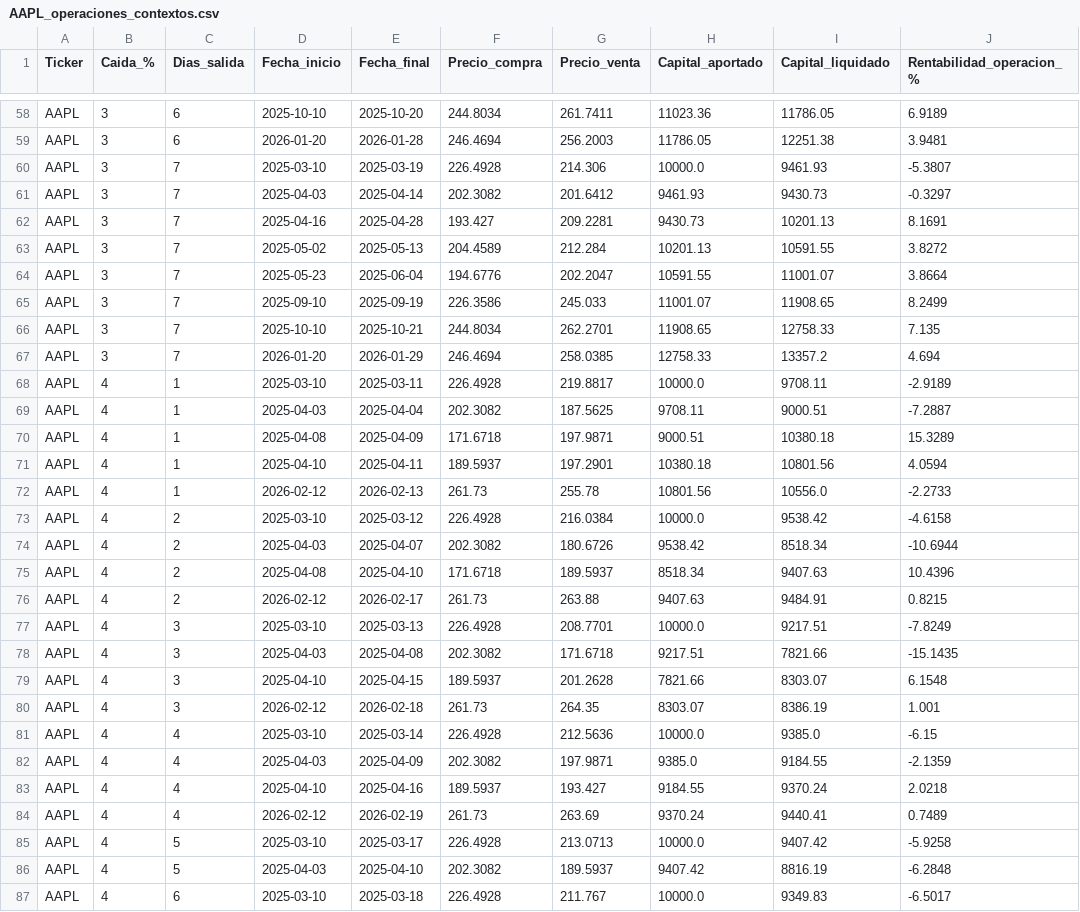
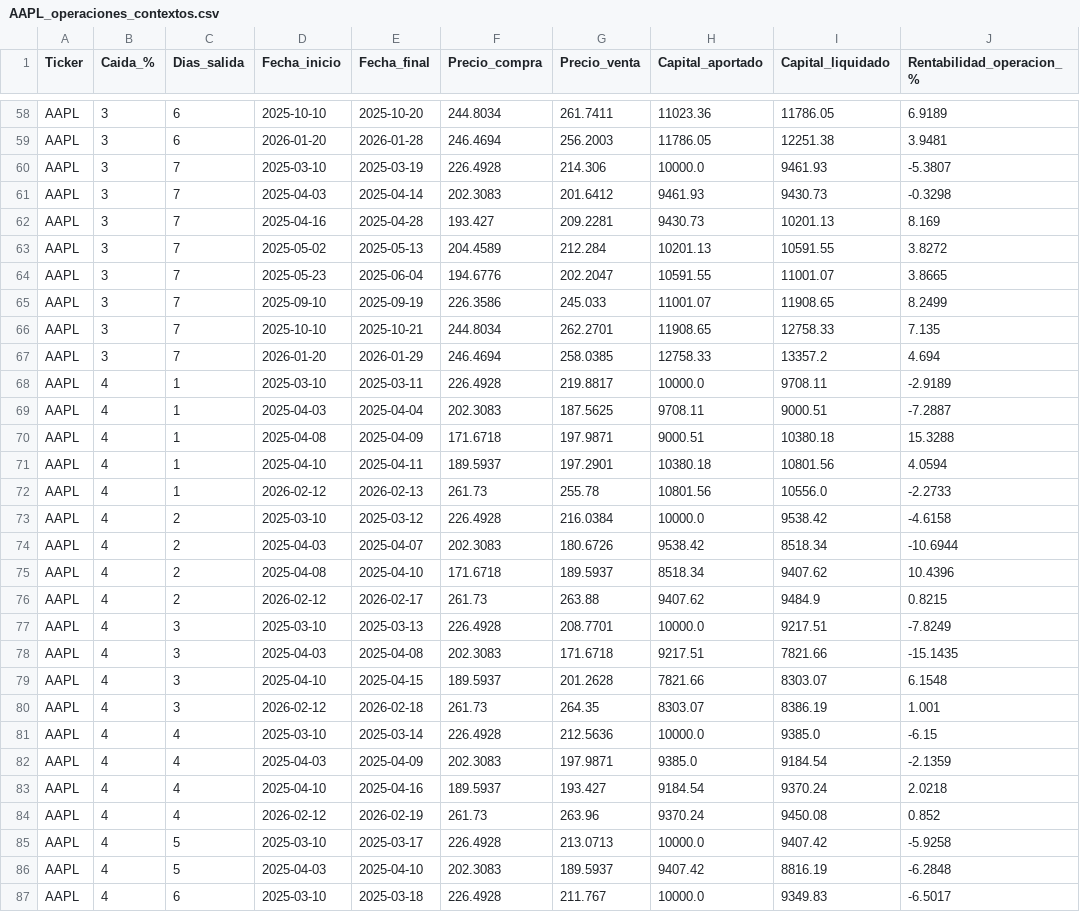
Before and after one commit to MiguelMoreton/Trader, a CSV file: src/data/AAPL/AAPL_operaciones_contextos.csv, drawn as a sheet; only a part is shown, gaps mark what is left out; the diff covers the shown part only.

```diff
--- a/src/data/AAPL/AAPL_operaciones_contextos.csv
+++ b/src/data/AAPL/AAPL_operaciones_contextos.csv
@@ -60,6 +60,6 @@ AAPL,3,6,2026-01-20,2026-01-28,246.4694,256.2003,11786.05,12251.38,3.9481
 AAPL,3,7,2025-03-10,2025-03-19,226.4928,214.306,10000.0,9461.93,-5.3807
-AAPL,3,7,2025-04-03,2025-04-14,202.3082,201.6412,9461.93,9430.73,-0.3297
-AAPL,3,7,2025-04-16,2025-04-28,193.427,209.2281,9430.73,10201.13,8.1691
+AAPL,3,7,2025-04-03,2025-04-14,202.3083,201.6412,9461.93,9430.73,-0.3298
+AAPL,3,7,2025-04-16,2025-04-28,193.427,209.2281,9430.73,10201.13,8.169
 AAPL,3,7,2025-05-02,2025-05-13,204.4589,212.284,10201.13,10591.55,3.8272
-AAPL,3,7,2025-05-23,2025-06-04,194.6776,202.2047,10591.55,11001.07,3.8664
+AAPL,3,7,2025-05-23,2025-06-04,194.6776,202.2047,10591.55,11001.07,3.8665
 AAPL,3,7,2025-09-10,2025-09-19,226.3586,245.033,11001.07,11908.65,8.2499
@@ -68,4 +68,4 @@ AAPL,3,7,2026-01-20,2026-01-29,246.4694,258.0385,12758.33,13357.2,4.694
 AAPL,4,1,2025-03-10,2025-03-11,226.4928,219.8817,10000.0,9708.11,-2.9189
-AAPL,4,1,2025-04-03,2025-04-04,202.3082,187.5625,9708.11,9000.51,-7.2887
-AAPL,4,1,2025-04-08,2025-04-09,171.6718,197.9871,9000.51,10380.18,15.3289
+AAPL,4,1,2025-04-03,2025-04-04,202.3083,187.5625,9708.11,9000.51,-7.2887
+AAPL,4,1,2025-04-08,2025-04-09,171.6718,197.9871,9000.51,10380.18,15.3288
 AAPL,4,1,2025-04-10,2025-04-11,189.5937,197.2901,10380.18,10801.56,4.0594
@@ -73,7 +73,7 @@ AAPL,4,1,2026-02-12,2026-02-13,261.73,255.78,10801.56,10556.0,-2.2733
 AAPL,4,2,2025-03-10,2025-03-12,226.4928,216.0384,10000.0,9538.42,-4.6158
-AAPL,4,2,2025-04-03,2025-04-07,202.3082,180.6726,9538.42,8518.34,-10.6944
-AAPL,4,2,2025-04-08,2025-04-10,171.6718,189.5937,8518.34,9407.63,10.4396
-AAPL,4,2,2026-02-12,2026-02-17,261.73,263.88,9407.63,9484.91,0.8215
+AAPL,4,2,2025-04-03,2025-04-07,202.3083,180.6726,9538.42,8518.34,-10.6944
+AAPL,4,2,2025-04-08,2025-04-10,171.6718,189.5937,8518.34,9407.62,10.4396
+AAPL,4,2,2026-02-12,2026-02-17,261.73,263.88,9407.62,9484.9,0.8215
 AAPL,4,3,2025-03-10,2025-03-13,226.4928,208.7701,10000.0,9217.51,-7.8249
-AAPL,4,3,2025-04-03,2025-04-08,202.3082,171.6718,9217.51,7821.66,-15.1435
+AAPL,4,3,2025-04-03,2025-04-08,202.3083,171.6718,9217.51,7821.66,-15.1435
 AAPL,4,3,2025-04-10,2025-04-15,189.5937,201.2628,7821.66,8303.07,6.1548
@@ -81,7 +81,7 @@ AAPL,4,3,2026-02-12,2026-02-18,261.73,264.35,8303.07,8386.19,1.001
 AAPL,4,4,2025-03-10,2025-03-14,226.4928,212.5636,10000.0,9385.0,-6.15
-AAPL,4,4,2025-04-03,2025-04-09,202.3082,197.9871,9385.0,9184.55,-2.1359
-AAPL,4,4,2025-04-10,2025-04-16,189.5937,193.427,9184.55,9370.24,2.0218
-AAPL,4,4,2026-02-12,2026-02-19,261.73,263.69,9370.24,9440.41,0.7489
+AAPL,4,4,2025-04-03,2025-04-09,202.3083,197.9871,9385.0,9184.54,-2.1359
+AAPL,4,4,2025-04-10,2025-04-16,189.5937,193.427,9184.54,9370.24,2.0218
+AAPL,4,4,2026-02-12,2026-02-19,261.73,263.96,9370.24,9450.08,0.852
 AAPL,4,5,2025-03-10,2025-03-17,226.4928,213.0713,10000.0,9407.42,-5.9258
-AAPL,4,5,2025-04-03,2025-04-10,202.3082,189.5937,9407.42,8816.19,-6.2848
+AAPL,4,5,2025-04-03,2025-04-10,202.3083,189.5937,9407.42,8816.19,-6.2848
 AAPL,4,6,2025-03-10,2025-03-18,226.4928,211.767,10000.0,9349.83,-6.5017
```
Also changed, not shown: 83 edited cells elsewhere in this file, src/data/AAPL/AAPL_precios.csv, src/data/EPAM/EPAM_operaciones_contextos.csv, 6 other files.
